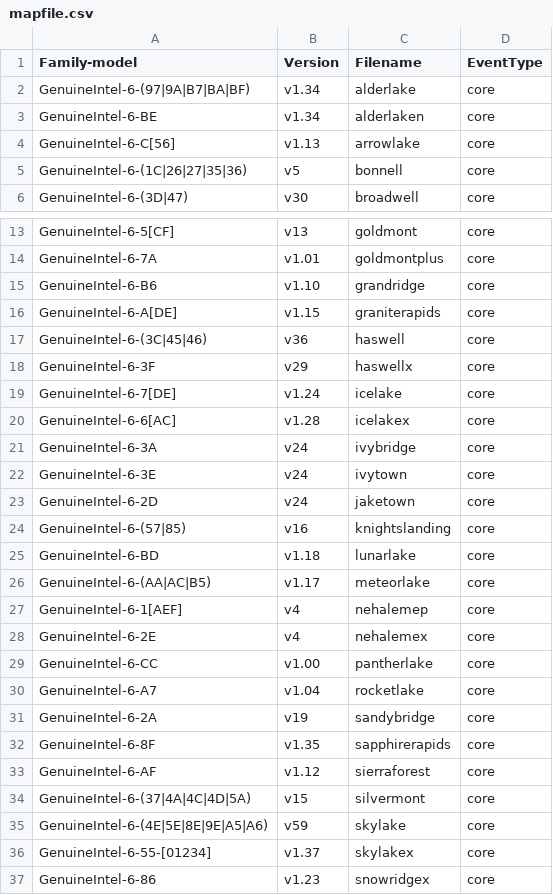
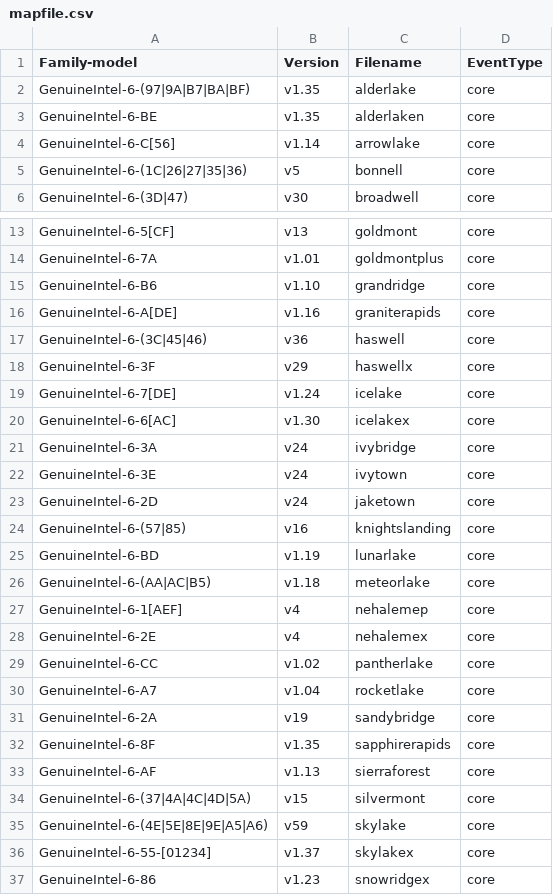
Before and after one commit to tud-zih-energy/pmu-events, a CSV file: arch/x86/mapfile.csv, drawn as a sheet; only a part is shown, gaps mark what is left out.

```diff
--- a/arch/x86/mapfile.csv
+++ b/arch/x86/mapfile.csv
@@ -1,5 +1,5 @@
 Family-model,Version,Filename,EventType
-GenuineIntel-6-(97|9A|B7|BA|BF),v1.34,alderlake,core
-GenuineIntel-6-BE,v1.34,alderlaken,core
-GenuineIntel-6-C[56],v1.13,arrowlake,core
+GenuineIntel-6-(97|9A|B7|BA|BF),v1.35,alderlake,core
+GenuineIntel-6-BE,v1.35,alderlaken,core
+GenuineIntel-6-C[56],v1.14,arrowlake,core
 GenuineIntel-6-(1C|26|27|35|36),v5,bonnell,core
@@ -15,3 +15,3 @@ GenuineIntel-6-7A,v1.01,goldmontplus,core
 GenuineIntel-6-B6,v1.10,grandridge,core
-GenuineIntel-6-A[DE],v1.15,graniterapids,core
+GenuineIntel-6-A[DE],v1.16,graniterapids,core
 GenuineIntel-6-(3C|45|46),v36,haswell,core
@@ -19,3 +19,3 @@ GenuineIntel-6-3F,v29,haswellx,core
 GenuineIntel-6-7[DE],v1.24,icelake,core
-GenuineIntel-6-6[AC],v1.28,icelakex,core
+GenuineIntel-6-6[AC],v1.30,icelakex,core
 GenuineIntel-6-3A,v24,ivybridge,core
@@ -24,7 +24,7 @@ GenuineIntel-6-2D,v24,jaketown,core
 GenuineIntel-6-(57|85),v16,knightslanding,core
-GenuineIntel-6-BD,v1.18,lunarlake,core
-GenuineIntel-6-(AA|AC|B5),v1.17,meteorlake,core
+GenuineIntel-6-BD,v1.19,lunarlake,core
+GenuineIntel-6-(AA|AC|B5),v1.18,meteorlake,core
 GenuineIntel-6-1[AEF],v4,nehalemep,core
 GenuineIntel-6-2E,v4,nehalemex,core
-GenuineIntel-6-CC,v1.00,pantherlake,core
+GenuineIntel-6-CC,v1.02,pantherlake,core
 GenuineIntel-6-A7,v1.04,rocketlake,core
@@ -32,3 +32,3 @@ GenuineIntel-6-2A,v19,sandybridge,core
 GenuineIntel-6-8F,v1.35,sapphirerapids,core
-GenuineIntel-6-AF,v1.12,sierraforest,core
+GenuineIntel-6-AF,v1.13,sierraforest,core
 GenuineIntel-6-(37|4A|4C|4D|5A),v15,silvermont,core
```
Also changed, not shown: arch/riscv/mapfile.csv, 36 other files.
